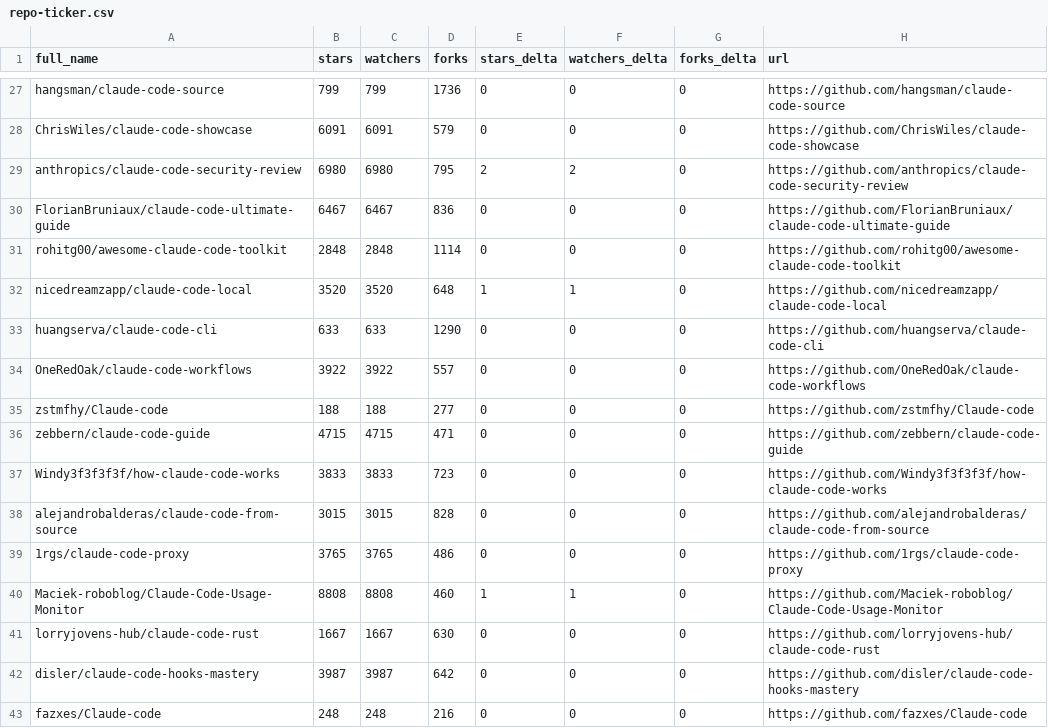
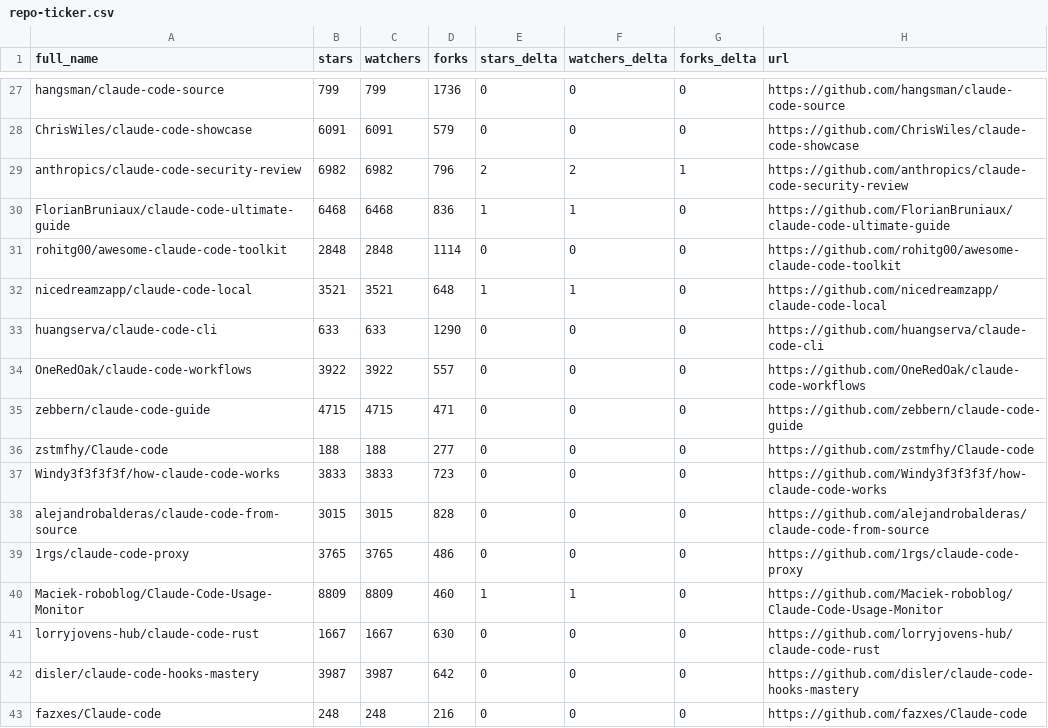
Before and after one commit to gerald-ica/awesome-claude-code, a CSV file: data/repo-ticker.csv, drawn as a sheet; only a part is shown, gaps mark what is left out; the diff covers the shown part only.

```diff
--- a/data/repo-ticker.csv
+++ b/data/repo-ticker.csv
@@ -28,10 +28,10 @@ hangsman/claude-code-source,799,799,1736,0,0,0,https://github.com/hangsman/claud
 ChrisWiles/claude-code-showcase,6091,6091,579,0,0,0,https://github.com/ChrisWiles/claude-code-showcase
-anthropics/claude-code-security-review,6980,6980,795,2,2,0,https://github.com/anthropics/claude-code-security-review
-FlorianBruniaux/claude-code-ultimate-guide,6467,6467,836,0,0,0,https://github.com/FlorianBruniaux/claude-code-ultimate-guide
+anthropics/claude-code-security-review,6982,6982,796,2,2,1,https://github.com/anthropics/claude-code-security-review
+FlorianBruniaux/claude-code-ultimate-guide,6468,6468,836,1,1,0,https://github.com/FlorianBruniaux/claude-code-ultimate-guide
 rohitg00/awesome-claude-code-toolkit,2848,2848,1114,0,0,0,https://github.com/rohitg00/awesome-claude-code-toolkit
-nicedreamzapp/claude-code-local,3520,3520,648,1,1,0,https://github.com/nicedreamzapp/claude-code-local
+nicedreamzapp/claude-code-local,3521,3521,648,1,1,0,https://github.com/nicedreamzapp/claude-code-local
 huangserva/claude-code-cli,633,633,1290,0,0,0,https://github.com/huangserva/claude-code-cli
 OneRedOak/claude-code-workflows,3922,3922,557,0,0,0,https://github.com/OneRedOak/claude-code-workflows
+zebbern/claude-code-guide,4715,4715,471,0,0,0,https://github.com/zebbern/claude-code-guide
 zstmfhy/Claude-code,188,188,277,0,0,0,https://github.com/zstmfhy/Claude-code
-zebbern/claude-code-guide,4715,4715,471,0,0,0,https://github.com/zebbern/claude-code-guide
 Windy3f3f3f3f/how-claude-code-works,3833,3833,723,0,0,0,https://github.com/Windy3f3f3f3f/how-claude-code-works
@@ -39,3 +39,3 @@ alejandrobalderas/claude-code-from-source,3015,3015,828,0,0,0,https://github.com
 1rgs/claude-code-proxy,3765,3765,486,0,0,0,https://github.com/1rgs/claude-code-proxy
-Maciek-roboblog/Claude-Code-Usage-Monitor,8808,8808,460,1,1,0,https://github.com/Maciek-roboblog/Claude-Code-Usage-Monitor
+Maciek-roboblog/Claude-Code-Usage-Monitor,8809,8809,460,1,1,0,https://github.com/Maciek-roboblog/Claude-Code-Usage-Monitor
 lorryjovens-hub/claude-code-rust,1667,1667,630,0,0,0,https://github.com/lorryjovens-hub/claude-code-rust
```
Also changed, not shown: 6 added rows, 6 removed rows, 4 moved rows and 85 edited cells elsewhere in this file, 2 other files.
